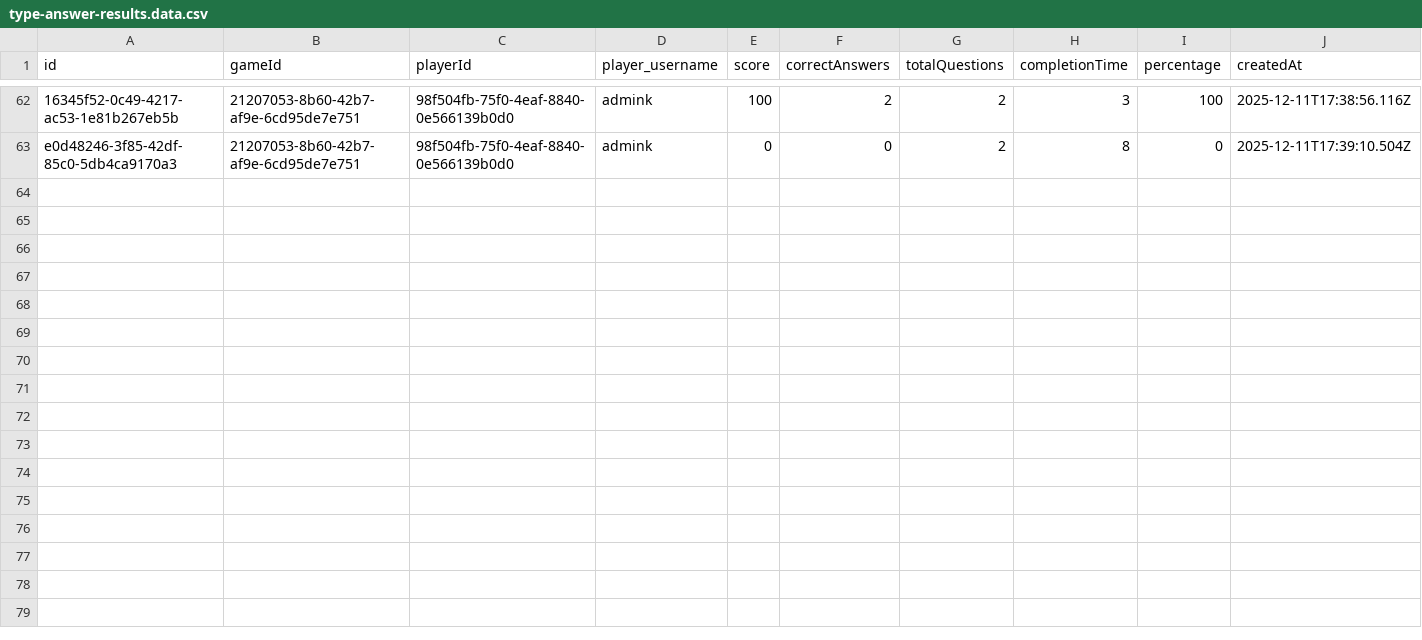
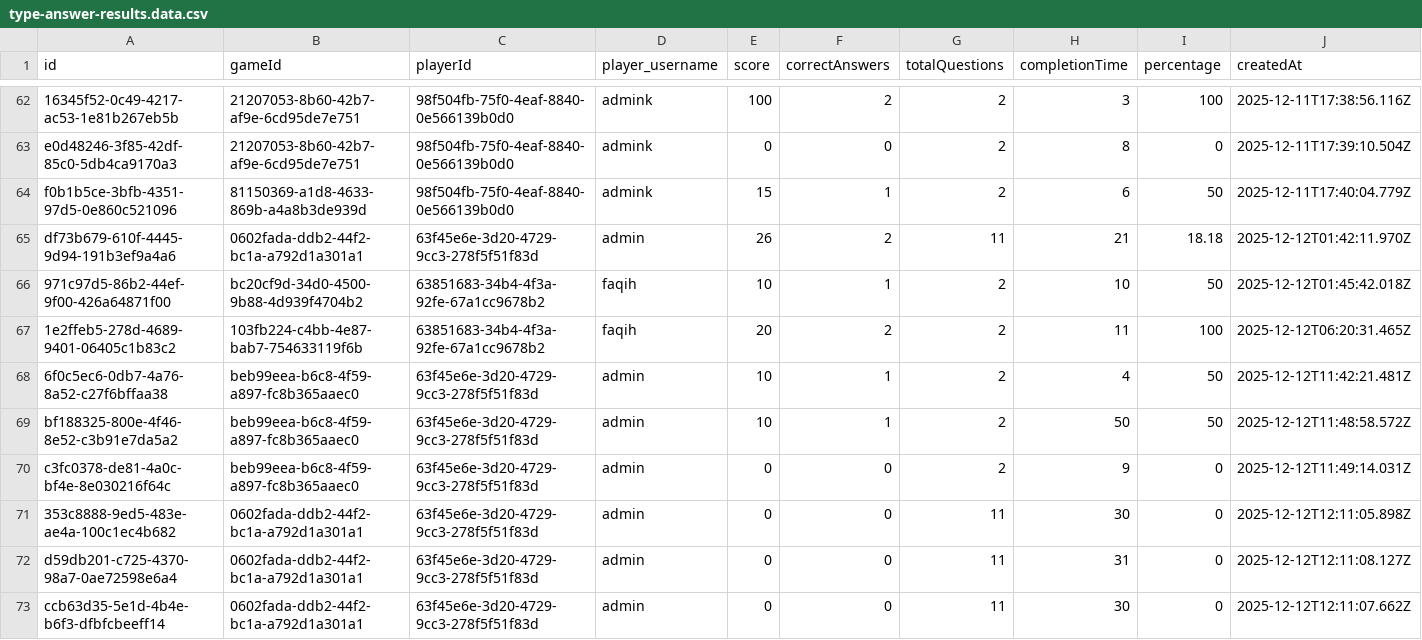
Before and after one commit to HikariReiziq/FP-PemrogramanWebsite-BE-2025, a CSV file: prisma/seeder/data/type-answer-results.data.csv, drawn as a sheet; only a part is shown, gaps mark what is left out; the diff covers the shown part only; the diff names each change by its address in the sheet, - before the commit and + after, or states it on an @@ line.

```diff
--- a/prisma/seeder/data/type-answer-results.data.csv
+++ b/prisma/seeder/data/type-answer-results.data.csv
+row 64: f0b1b5ce-3bfb-4351-97d5-0e860c521096 | 81150369-a1d8-4633-869b-a4a8b3de939d | 98f504fb-75f0-4eaf-8840-0e566139b0d0 | admink | 15 | 1 | 2 | 6 | 50 | 2025-12-11T17:40:04.779Z
+row 65: df73b679-610f-4445-9d94-191b3ef9a4a6 | 0602fada-ddb2-44f2-bc1a-a792d1a301a1 | 63f45e6e-3d20-4729-9cc3-278f5f51f83d | admin | 26 | 2 | 11 | 21 | 18.18 | 2025-12-12T01:42:11.970Z
+row 66: 971c97d5-86b2-44ef-9f00-426a64871f00 | bc20cf9d-34d0-4500-9b88-4d939f4704b2 | 63851683-34b4-4f3a-92fe-67a1cc9678b2 | faqih | 10 | 1 | 2 | 10 | 50 | 2025-12-12T01:45:42.018Z
+row 67: 1e2ffeb5-278d-4689-9401-06405c1b83c2 | 103fb224-c4bb-4e87-bab7-754633119f6b | 63851683-34b4-4f3a-92fe-67a1cc9678b2 | faqih | 20 | 2 | 2 | 11 | 100 | 2025-12-12T06:20:31.465Z
+row 68: 6f0c5ec6-0db7-4a76-8a52-c27f6bffaa38 | beb99eea-b6c8-4f59-a897-fc8b365aaec0 | 63f45e6e-3d20-4729-9cc3-278f5f51f83d | admin | 10 | 1 | 2 | 4 | 50 | 2025-12-12T11:42:21.481Z
+row 69: bf188325-800e-4f46-8e52-c3b91e7da5a2 | beb99eea-b6c8-4f59-a897-fc8b365aaec0 | 63f45e6e-3d20-4729-9cc3-278f5f51f83d | admin | 10 | 1 | 2 | 50 | 50 | 2025-12-12T11:48:58.572Z
+row 70: c3fc0378-de81-4a0c-bf4e-8e030216f64c | beb99eea-b6c8-4f59-a897-fc8b365aaec0 | 63f45e6e-3d20-4729-9cc3-278f5f51f83d | admin | 0 | 0 | 2 | 9 | 0 | 2025-12-12T11:49:14.031Z
+row 71: 353c8888-9ed5-483e-ae4a-100c1ec4b682 | 0602fada-ddb2-44f2-bc1a-a792d1a301a1 | 63f45e6e-3d20-4729-9cc3-278f5f51f83d | admin | 0 | 0 | 11 | 30 | 0 | 2025-12-12T12:11:05.898Z
+row 72: d59db201-c725-4370-98a7-0ae72598e6a4 | 0602fada-ddb2-44f2-bc1a-a792d1a301a1 | 63f45e6e-3d20-4729-9cc3-278f5f51f83d | admin | 0 | 0 | 11 | 31 | 0 | 2025-12-12T12:11:08.127Z
+row 73: ccb63d35-5e1d-4b4e-b6f3-dfbfcbeeff14 | 0602fada-ddb2-44f2-bc1a-a792d1a301a1 | 63f45e6e-3d20-4729-9cc3-278f5f51f83d | admin | 0 | 0 | 11 | 30 | 0 | 2025-12-12T12:11:07.662Z
```
Also changed, not shown: 9 added rows elsewhere in this file, prisma/seeder/data/type-answer-games.data.csv, prisma/seeder/data/type-answer-questions.data.csv, 1 other file.
